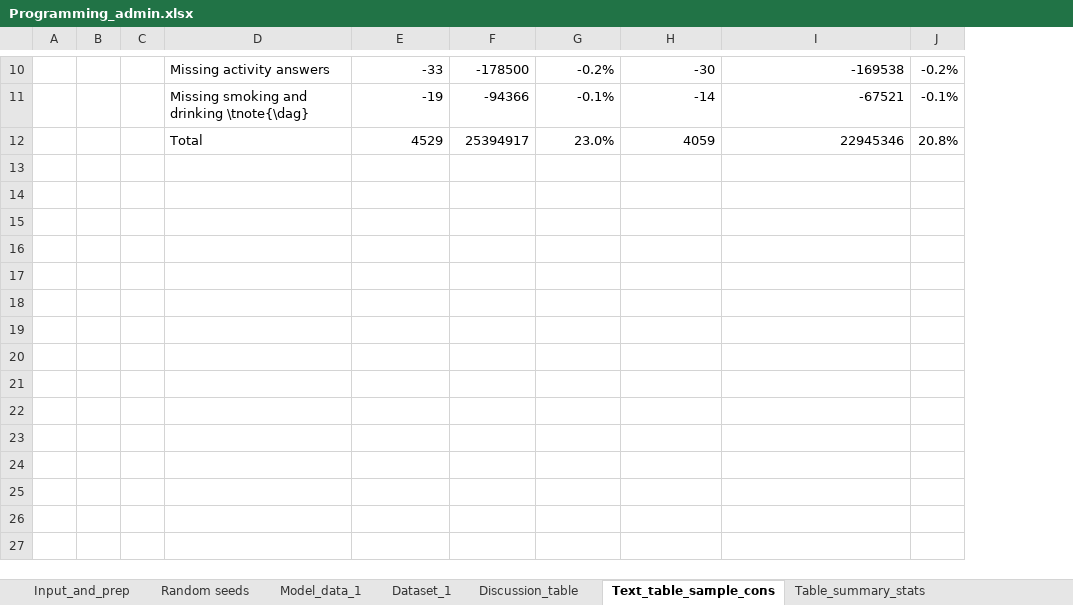
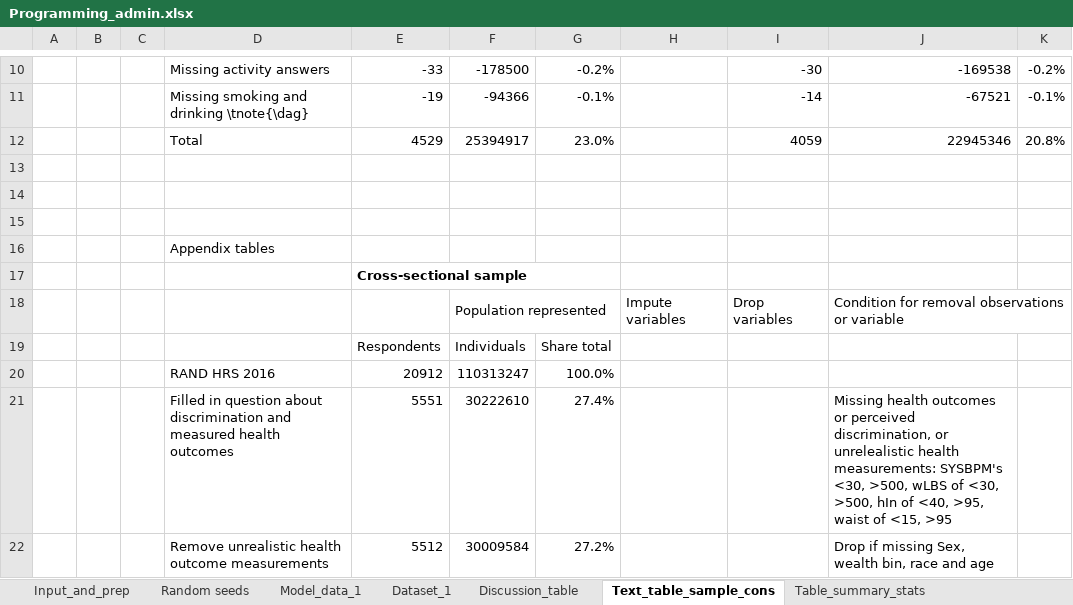
Before and after one commit to pimvandervoet/master_thesis_code, an Excel workbook: Programming_admin.xlsx, sheet Text_table_sample_cons, drawn as a sheet; only a part is shown, gaps mark what is left out; values as stored, in another font and other column widths than the file's, no borders; the diff covers the shown part only; the diff names each change by its address in the sheet, - before the commit and + after, or states it on an @@ line.

Commit message:
Update tables; New CATE Graphs; update dos

```diff
--- a/Programming_admin.xlsx (sheet Text_table_sample_cons)
+++ b/Programming_admin.xlsx (sheet Text_table_sample_cons)
+column H, empty
+row 13: (empty)
+row 14: (empty)
+row 15: (empty)
+row 16:  |  |  | Appendix tables
+row 17:  |  |  |  | Cross-sectional sample
+row 18:  |  |  |  |  | Population represented |  | Impute variables | Drop variables | Condition for removal observations or variable
+row 19:  |  |  |  | Respondents | Individuals | Share total
+row 20:  |  |  | RAND HRS 2016 | 20912 | 110313247 | 100.0%
+row 21:  |  |  | Filled in question about discrimination and measured health outcomes | 5551 | 30222610 | 27.4% |  |  | Missing health outcomes or perceived discrimination, or unrelealistic health measurements: SYSBPM's <30, >500, wLBS of <30, >500, hIn of <40, >95, waist of <15, >95
+row 22:  |  |  | Remove unrealistic health outcome measurements | 5512 | 30009584 | 27.2% |  |  | Drop if missing Sex, wealth bin, race and age
```
Also changed, not shown: 21 added rows elsewhere in this sheet, sheet Input_and_prep, sheet Dataset_2, formulas that keep their value, 2 other files.
